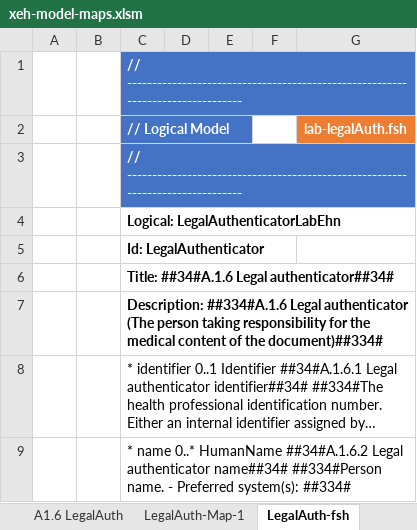
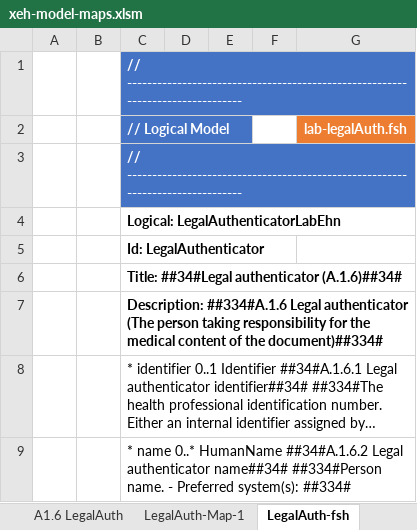
Before and after one commit to hl7-eu/x-ehealth, an Excel workbook: src-models/xeh-model-maps.xlsm, sheet LegalAuth-fsh, drawn as a sheet; only a part is shown; long unchanged cells end in …; values as stored, in another font and other column widths than the file's, no borders; charts and pictures not drawn; the diff names each change by its address in the sheet, - before the commit and + after, or states it on an @@ line.

Commit message:
first complete model

```diff
--- a/src-models/xeh-model-maps.xlsm (sheet LegalAuth-fsh)
+++ b/src-models/xeh-model-maps.xlsm (sheet LegalAuth-fsh)
-C6 (// Logical Model): Title: ##34#A.1.6 Legal authenticator##34#
+C6 (// Logical Model): Title: ##34#Legal authenticator (A.1.6)##34#
```
Also changed, not shown: sheet Order-Map-1, sheet Order, sheet Order-fsh, sheet Report, sheet Report-fsh, sheet A1.5 Author, 7 more sheets, other sheet tabs, formulas that keep their value, charts or pictures, 8 other files.
